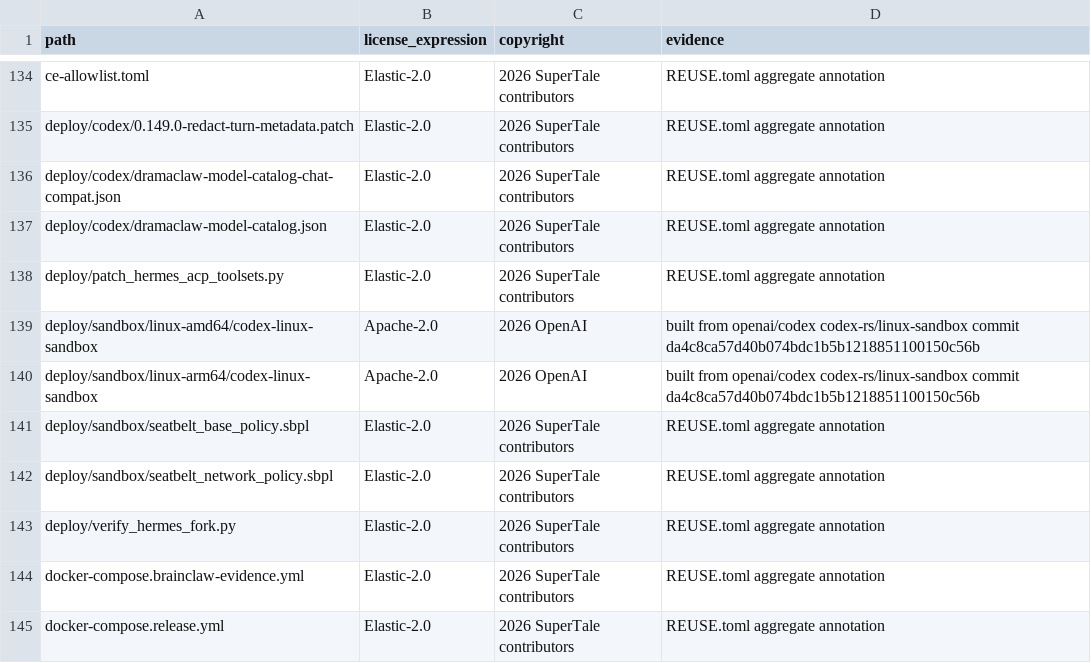
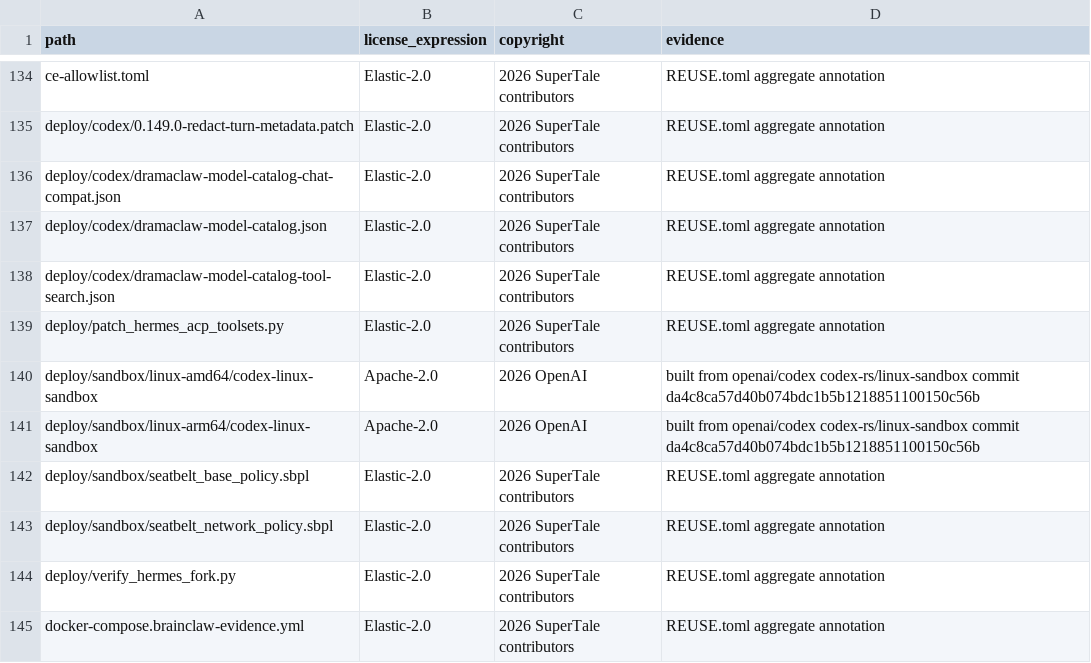
Before and after one commit to ChrisNguyenUS/dramaclaw, a CSV file: license-inventory.csv, drawn as a sheet; only a part is shown, gaps mark what is left out; the shorter side is filled out with more unchanged rows.

```diff
--- a/license-inventory.csv
+++ b/license-inventory.csv
@@ -137,2 +137,3 @@ deploy/codex/dramaclaw-model-catalog-chat-compat.json,Elastic-2.0,2026 SuperTale
 deploy/codex/dramaclaw-model-catalog.json,Elastic-2.0,2026 SuperTale contributors,REUSE.toml aggregate annotation
+deploy/codex/dramaclaw-model-catalog-tool-search.json,Elastic-2.0,2026 SuperTale contributors,REUSE.toml aggregate annotation
 deploy/patch_hermes_acp_toolsets.py,Elastic-2.0,2026 SuperTale contributors,REUSE.toml aggregate annotation
```
Also changed, not shown: 18 other files.
